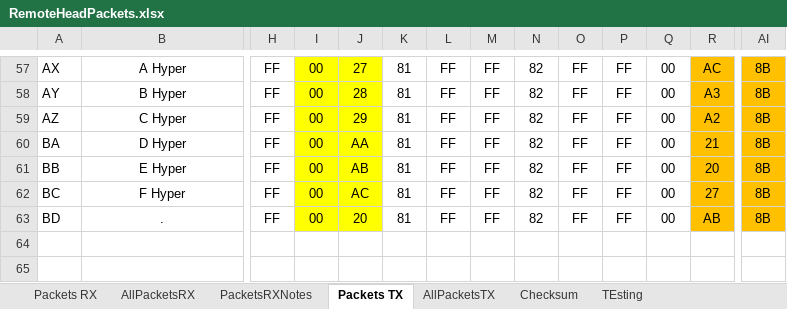
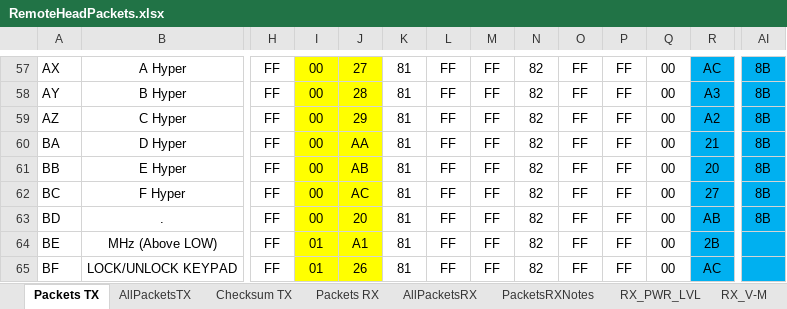
Before and after one commit to SleepyNinja0o/TH9800_CAT, an Excel workbook: Research/RemoteHeadPackets.xlsx, sheet Packets TX, drawn as a sheet; only a part is shown, gaps mark what is left out; values as stored, in another font and other column widths than the file's, no borders; rows hold the shown columns only; the diff covers the shown part only; the diff names each change by its address in the sheet, - before the commit and + after, or states it on an @@ line.

Commit message:
Add img, update Packets XLSX

```diff
--- a/Research/RemoteHeadPackets.xlsx (sheet Packets TX)
+++ b/Research/RemoteHeadPackets.xlsx (sheet Packets TX)
-sheet tab: Checksum
+sheet tab: Checksum TX
-sheet tab: TEsting
+sheet tab: RX_PWR_LVL
+sheet tab: RX_V-M
@@ sheet tab order changed: Packets TX | AllPacketsTX | Checksum TX | Packets RX | AllPacketsRX | PacketsRXNotes | RX_PWR_LVL | RX_V-M @@
-R57:R63 fill: #FFC000
+R57:R63 fill: #00B0F0
-AI57:AI63 fill: #FFC000
+AI57:AI63 fill: #00B0F0
+row 64: BE | MHz (Above LOW) | FF | 01 | A1 | 81 | FF | FF | 82 | FF | FF | 00 | 2B
+row 65: BF | LOCK/UNLOCK KEYPAD | FF | 01 | 26 | 81 | FF | FF | 82 | FF | FF | 00 | AC
```
Also changed, not shown: 4 moved rows, 3 edited cells and cell formats elsewhere in this sheet, sheet AllPacketsTX, sheet Packets RX, sheet Checksum TX, sheet PacketsRXNotes, other sheet tabs, formulas that keep their value, 1 other file.
